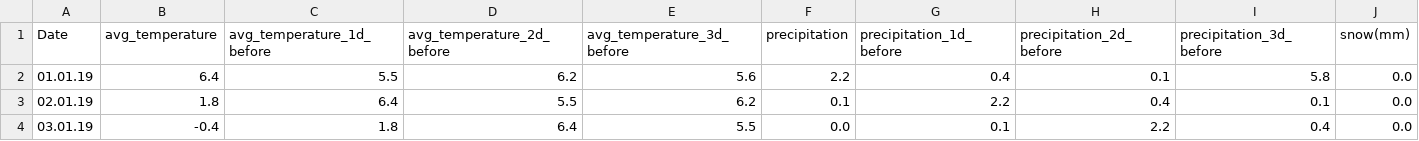
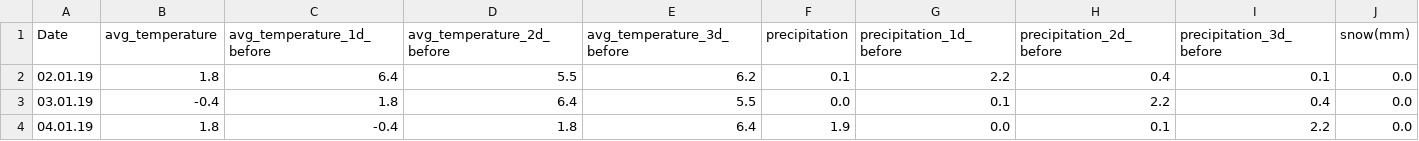
Before and after one commit to FlyingBaum/trash-ml, a CSV file: data/weather.csv, drawn as a sheet; only a part is shown; the shorter side is filled out with more unchanged rows; the diff names each change by its address in the sheet, - before the commit and + after, or states it on an @@ line.

```diff
--- a/data/weather.csv
+++ b/data/weather.csv
-row 2: 01.01.19 | 6.4 | 5.5 | 6.2 | 5.6 | 2.2 | 0.4 | 0.1 | 5.8 | 0.0
```
Also changed, not shown: 1 other file.
